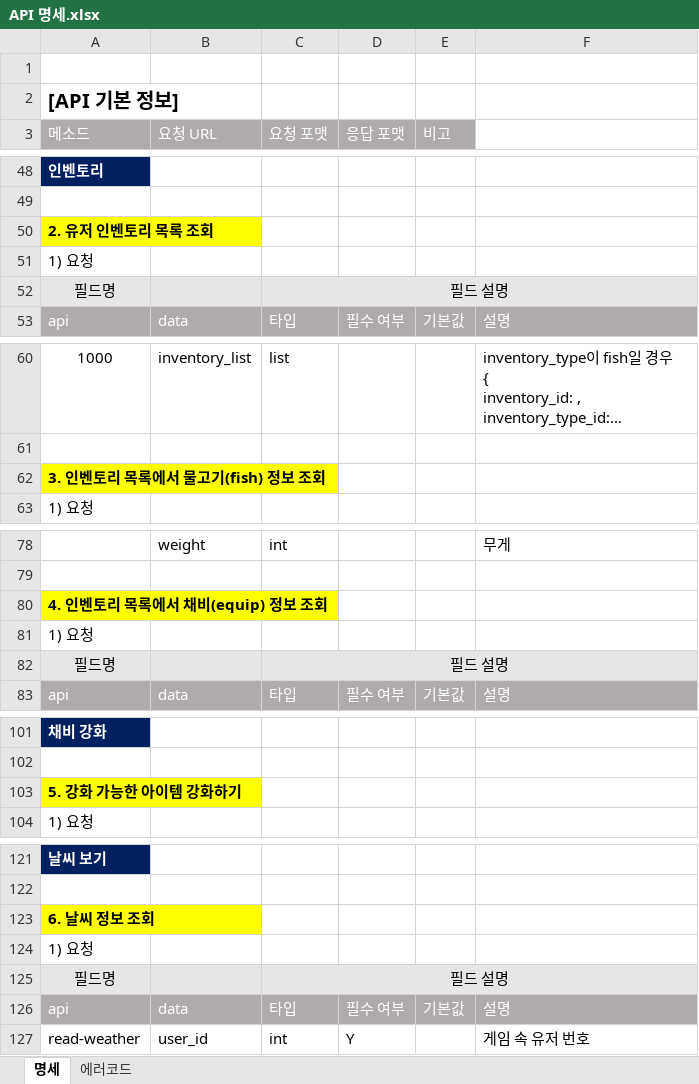
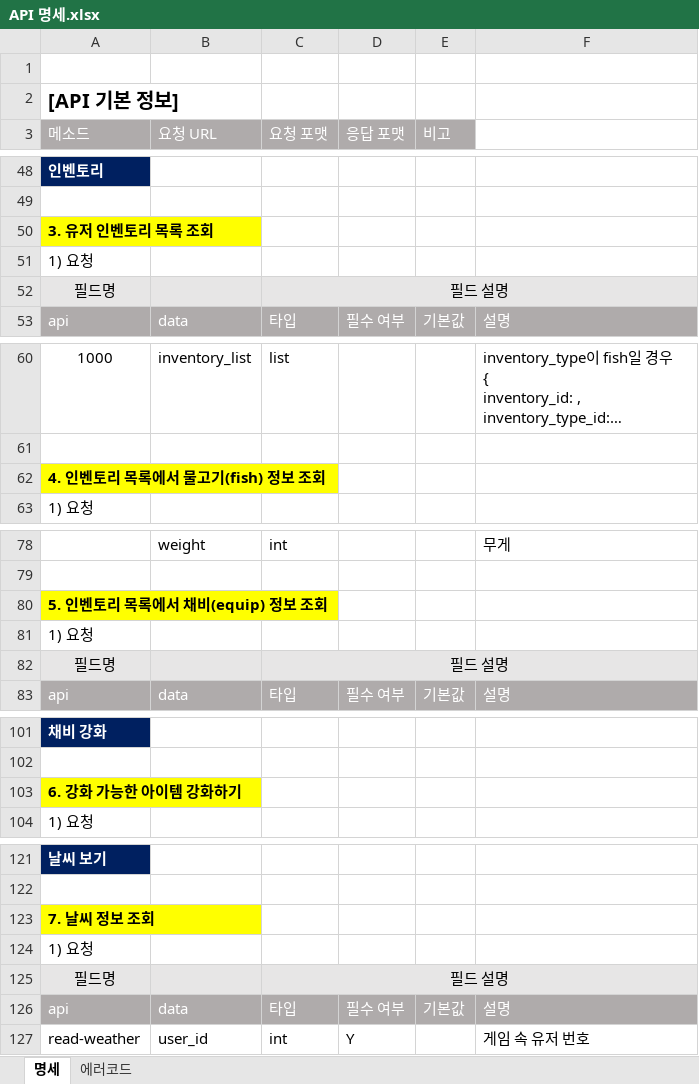
Before and after one commit to nayoonv/game-server, an Excel workbook: 코딩/API 명세.xlsx, sheet 명세, drawn as a sheet; only a part is shown, gaps mark what is left out; long unchanged cells end in …; values as stored, in another font and other column widths than the file's, no borders; the diff covers the shown part only; the diff names each change by its address in the sheet, - before the commit and + after, or states it on an @@ line.

```diff
--- a/코딩/API 명세.xlsx (sheet 명세)
+++ b/코딩/API 명세.xlsx (sheet 명세)
-A50 (메소드): 2. 유저 인벤토리 목록 조회
+A50 (메소드): 3. 유저 인벤토리 목록 조회
-A62 (메소드): 3. 인벤토리 목록에서 물고기(fish) 정보 조회
+A62 (메소드): 4. 인벤토리 목록에서 물고기(fish) 정보 조회
-A80 (메소드): 4. 인벤토리 목록에서 채비(equip) 정보 조회
+A80 (메소드): 5. 인벤토리 목록에서 채비(equip) 정보 조회
-A103 (메소드): 5. 강화 가능한 아이템 강화하기
+A103 (메소드): 6. 강화 가능한 아이템 강화하기
-A123 (메소드): 6. 날씨 정보 조회
+A123 (메소드): 7. 날씨 정보 조회
```
Also changed, not shown: 1 edited cell elsewhere in this sheet, sheet 에러코드, 21 other files.
